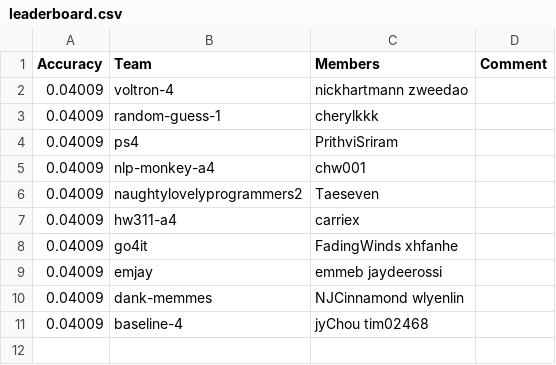
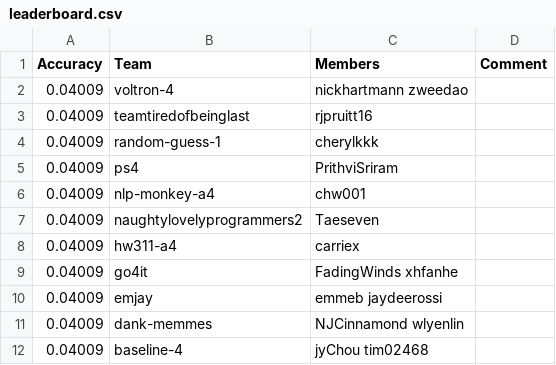
Before and after one commit to ks20/leaderboards, a CSV file: assignment4/leaderboard.csv, drawn as a sheet.

Commit message:
Leaderboard Update

```diff
--- a/assignment4/leaderboard.csv
+++ b/assignment4/leaderboard.csv
@@ -2,2 +2,3 @@ Accuracy,Team,Members,Comment
 0.04009,voltron-4,nickhartmann zweedao,
+0.04009,teamtiredofbeinglast,rjpruitt16,
 0.04009,random-guess-1,cherylkkk,
```
